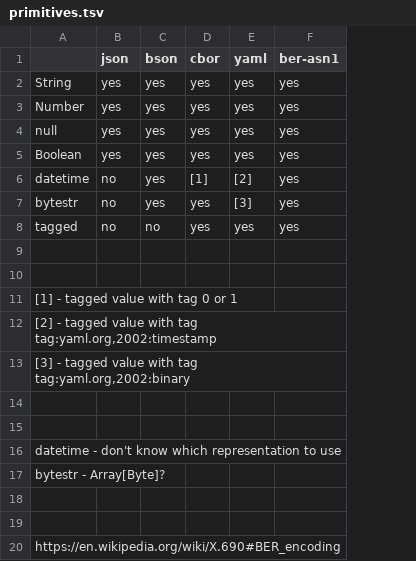
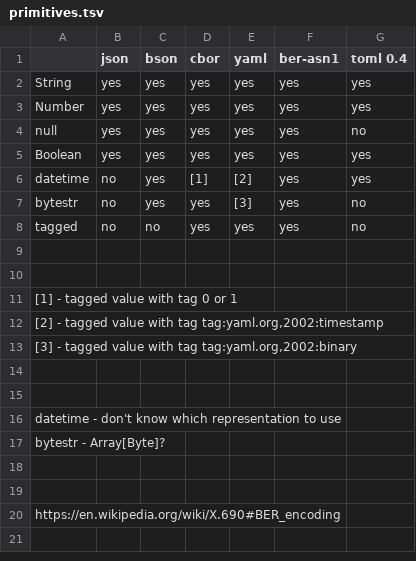
Before and after one commit to rayrobdod/json, a TSV file: doc/primitives.tsv, drawn as a sheet; the diff names each change by its address in the sheet, - before the commit and + after, or states it on an @@ line.

```diff
--- a/doc/primitives.tsv
+++ b/doc/primitives.tsv
+column G (toml 0.4), rows 2-8: yes | yes | no | yes | yes | no | no
```
Also changed, not shown: 4 other files.
